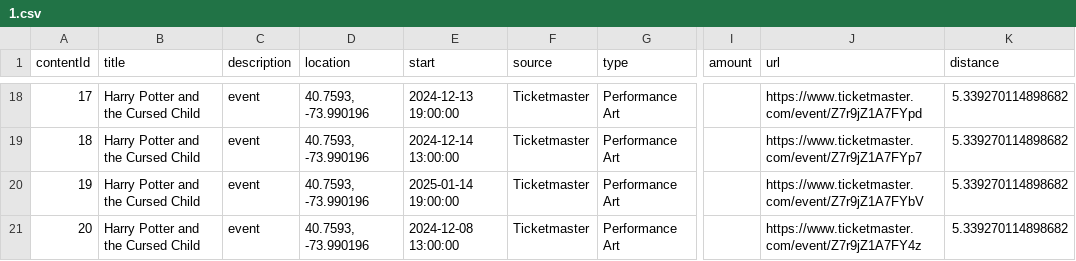
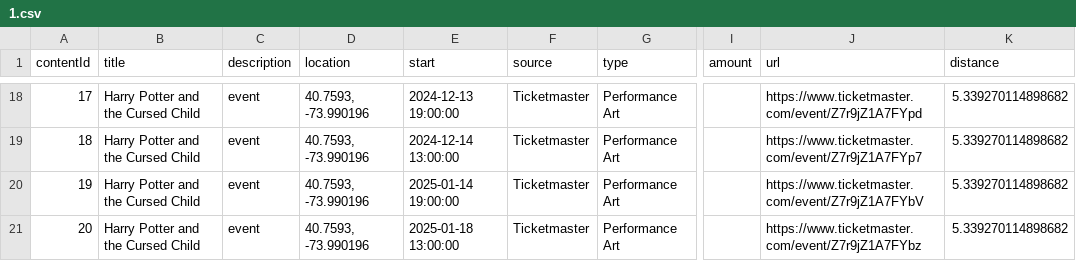
Before and after one commit to rayfould/Ventaura, a CSV file: backend/ventaura_backend/CsvFiles/1.csv, drawn as a sheet; only a part is shown, gaps mark what is left out; the diff names each change by its address in the sheet, - before the commit and + after, or states it on an @@ line.

```diff
--- a/backend/ventaura_backend/CsvFiles/1.csv
+++ b/backend/ventaura_backend/CsvFiles/1.csv
-E21 (start): 2024-12-08 13:00:00
+E21 (start): 2025-01-18 13:00:00
-J21 (url): https://www.ticketmaster.com/event/Z7r9jZ1A7FY4z
+J21 (url): https://www.ticketmaster.com/event/Z7r9jZ1A7FYbz
```
Also changed, not shown: 3 other files.
